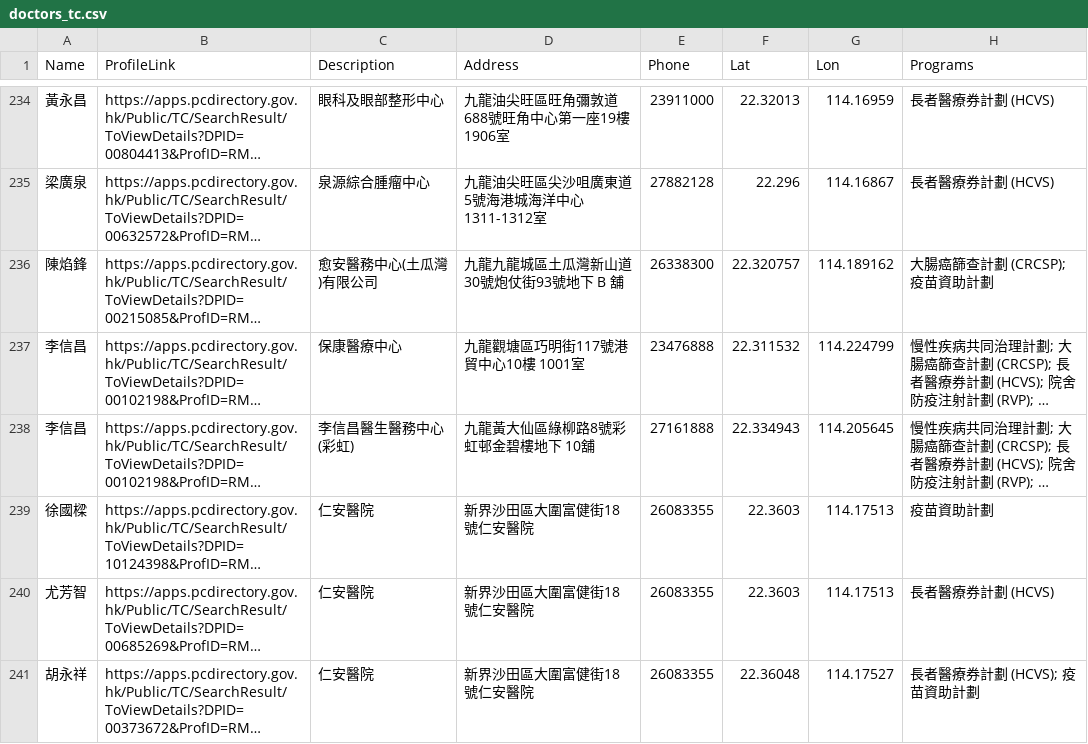
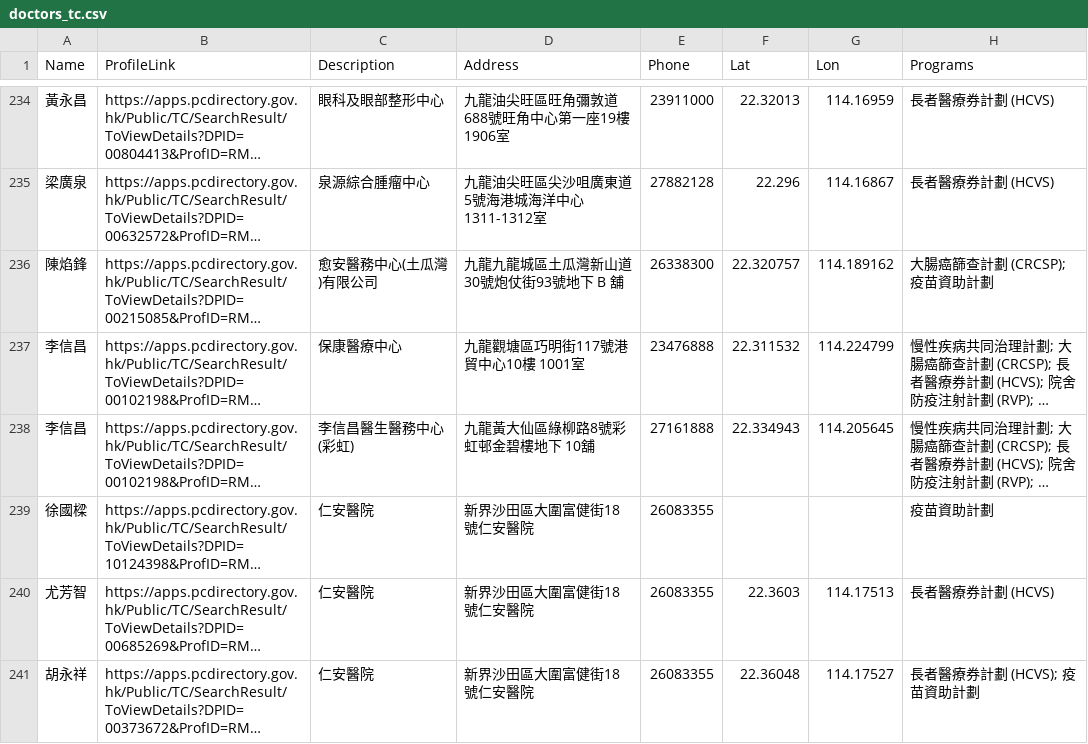
Before and after one commit to support-taipo/support-taipo.github.io, a CSV file: doctors_tc.csv, drawn as a sheet; only a part is shown, gaps mark what is left out; long unchanged cells end in …; the diff names each change by its address in the sheet, - before the commit and + after, or states it on an @@ line.

```diff
--- a/doctors_tc.csv
+++ b/doctors_tc.csv
-F239 (Lat): 22.3603
+F239 (Lat): (empty)
-G239 (Lon): 114.17513
+G239 (Lon): (empty)
```
